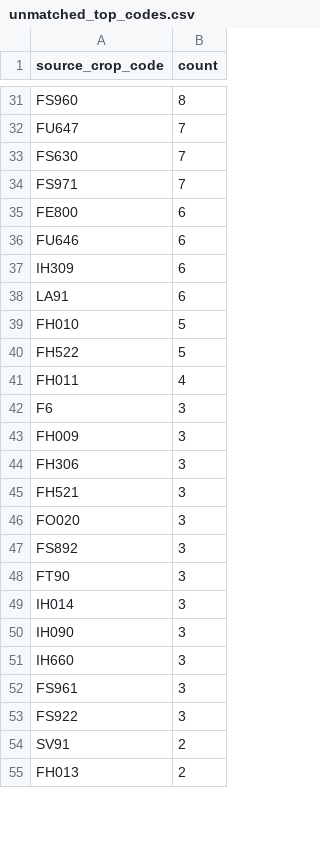
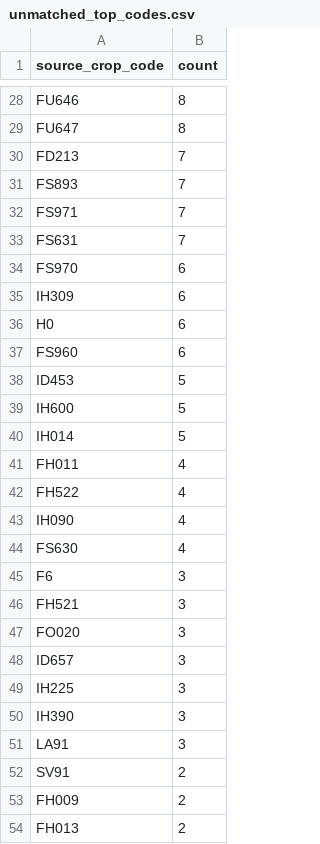
Before and after one commit to junborisproject0207-collab/vege-price-backend, a CSV file: output/unmatched_top_codes.csv, drawn as a sheet; only a part is shown, gaps mark what is left out; removed rows and columns are numbered as before the commit, all else as after; the diff covers the shown part only; the diff names each change by its address in the sheet, - before the commit and + after, or states it on an @@ line.

```diff
--- a/output/unmatched_top_codes.csv
+++ b/output/unmatched_top_codes.csv
-A28 (source_crop_code): FS960
+A28 (source_crop_code): FU646
-B29 (count): 7
+B29 (count): 8
+row 30: FD213 | 7
-A31 (source_crop_code): FS630
+A31 (source_crop_code): FS893
+row 33: FS631 | 7
-A34 (source_crop_code): FE800
+A34 (source_crop_code): FS970
-row 36: FU646 | 6
+row 36: H0 | 6
-A37 (source_crop_code): LA91
+A37 (source_crop_code): FS960
+row 38: ID453 | 5
-A39 (source_crop_code): FH010
+A39 (source_crop_code): IH600
-A40 (source_crop_code): FH522
+A40 (source_crop_code): IH014
+row 42: FH522 | 4
+row 43: IH090 | 4
+row 44: FS630 | 4
-row 43: FH009 | 3
-row 44: FH306 | 3
-A48 (source_crop_code): FS892
+A48 (source_crop_code): ID657
-row 48: FT90 | 3
-A49 (source_crop_code): IH014
+A49 (source_crop_code): IH225
-A50 (source_crop_code): IH090
+A50 (source_crop_code): IH390
-row 51: IH660 | 3
-A51 (source_crop_code): FS961
+A51 (source_crop_code): LA91
-row 53: FS922 | 3
+row 53: FH009 | 2
```
Also changed, not shown: 10 added rows, 18 removed rows, 1 moved row and 23 edited cells elsewhere in this file, output/unmatched_price_items.csv, output/unmatched_top_names.csv, 9 other files.
